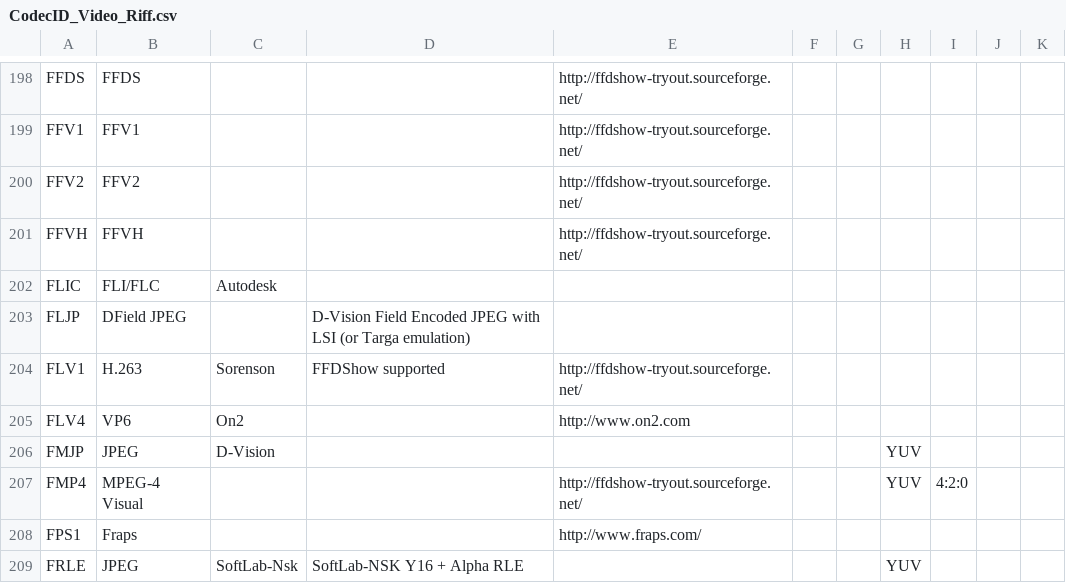
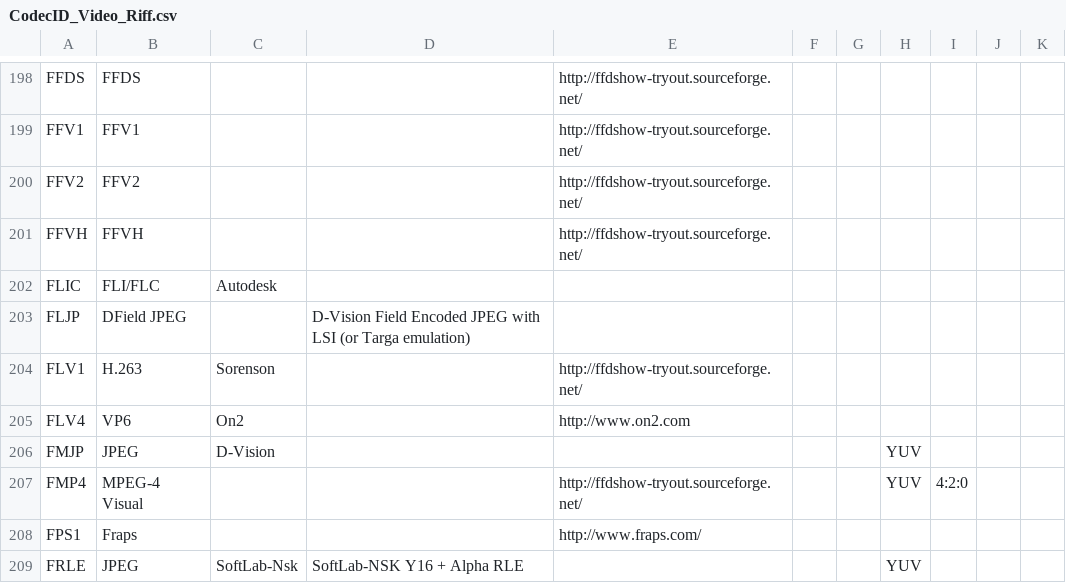
Before and after one commit to MediaArea/MediaInfo, a CSV file: Source/Ressource/Text/DataBase/CodecID_Video_Riff.csv, drawn as a sheet; only a part is shown, gaps mark what is left out.

```diff
--- a/Source/Ressource/Text/DataBase/CodecID_Video_Riff.csv
+++ b/Source/Ressource/Text/DataBase/CodecID_Video_Riff.csv
@@ -203,3 +203,3 @@ FLIC;FLI/FLC;Autodesk;;;;;;
 FLJP;DField JPEG;;D-Vision Field Encoded JPEG with LSI (or Targa emulation);;;;;
-FLV1;H.263;Sorenson;FFDShow supported;http://ffdshow-tryout.sourceforge.net/;;;;
+FLV1;H.263;Sorenson;;http://ffdshow-tryout.sourceforge.net/;;;;
 FLV4;VP6;On2;;http://www.on2.com;;;;
```
Also changed, not shown: Source/Ressource/Text/DataBase/Codec.csv, 3 other files.
